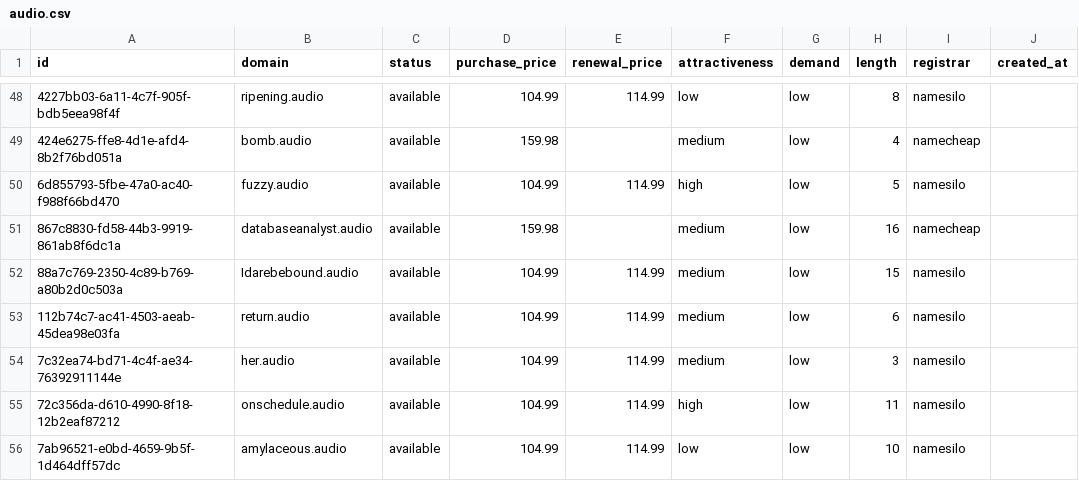
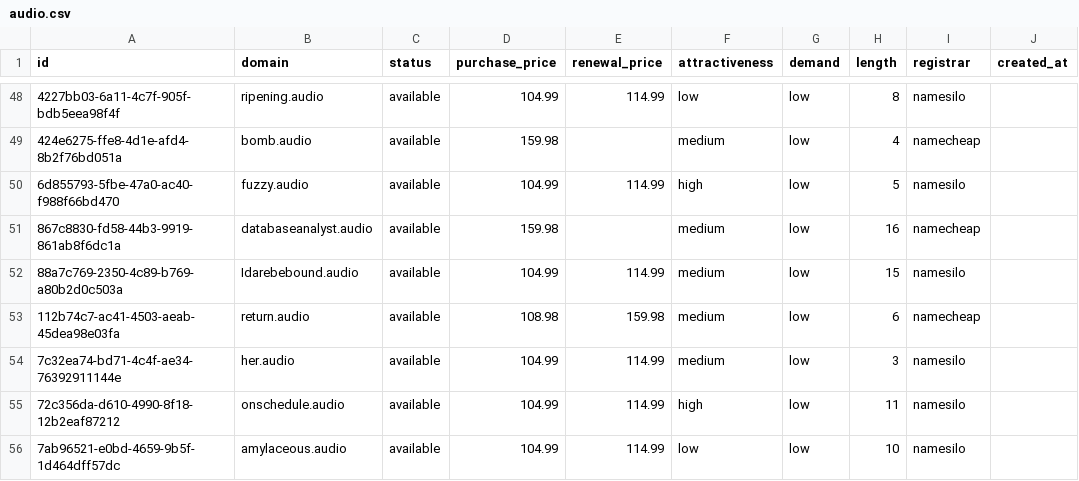
Before and after one commit to UniqueDomains/audio-oneword-domains, a CSV file: audio.csv, drawn as a sheet; only a part is shown, gaps mark what is left out; the diff names each change by its address in the sheet, - before the commit and + after, or states it on an @@ line.

Commit message:
Domains update

```diff
--- a/audio.csv
+++ b/audio.csv
-D53 (purchase_price): 104.99
+D53 (purchase_price): 108.98
-E53 (renewal_price): 114.99
+E53 (renewal_price): 159.98
-I53 (registrar): namesilo
+I53 (registrar): namecheap
```
Also changed, not shown: 4 other files.
